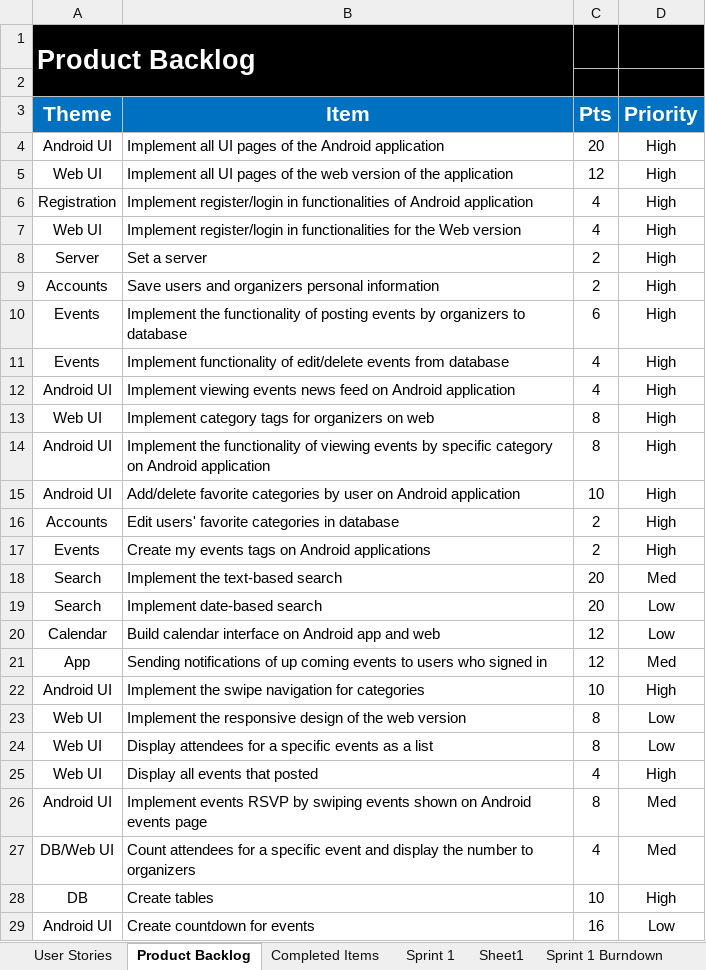
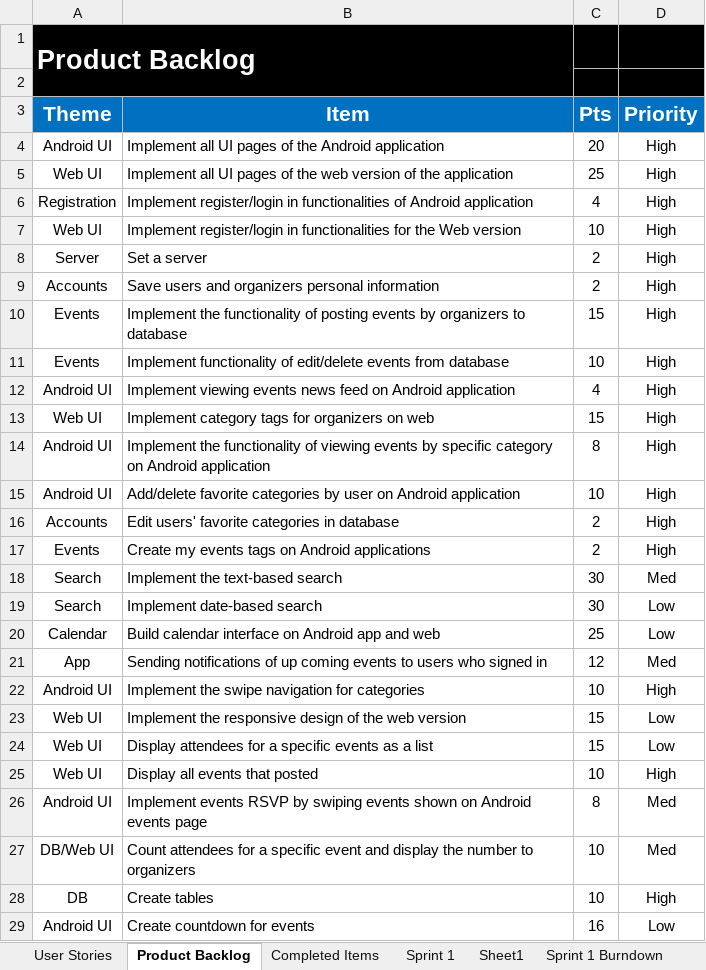
Before and after one commit to gaganthesky/IC3, an Excel workbook: Sprint_Docs/Sprint1/FinalSprint1Doc.xlsx, sheet Product Backlog, drawn as a sheet; only a part is shown; values as stored, in another font and other column widths than the file's, no borders; charts and pictures not drawn; the diff covers the shown part only; the diff names each change by its address in the sheet, - before the commit and + after, or states it on an @@ line.

```diff
--- a/Sprint_Docs/Sprint1/FinalSprint1Doc.xlsx (sheet Product Backlog)
+++ b/Sprint_Docs/Sprint1/FinalSprint1Doc.xlsx (sheet Product Backlog)
-C5 (Pts): 12
+C5 (Pts): 25
-C7 (Pts): 4
+C7 (Pts): 10
-C10 (Pts): 6
+C10 (Pts): 15
-C11 (Pts): 4
+C11 (Pts): 10
-C13 (Pts): 8
+C13 (Pts): 15
-C18:C19 (Pts): 20
+C18:C19 (Pts): 30
-C20 (Pts): 12
+C20 (Pts): 25
-C23:C24 (Pts): 8
+C23:C24 (Pts): 15
-C25 (Pts): 4
+C25 (Pts): 10
-C27 (Pts): 4
+C27 (Pts): 10
```
Also changed, not shown: 2 edited cells elsewhere in this sheet, sheet Sprint 1, sheet Sprint 1 Burndown, charts or pictures.
